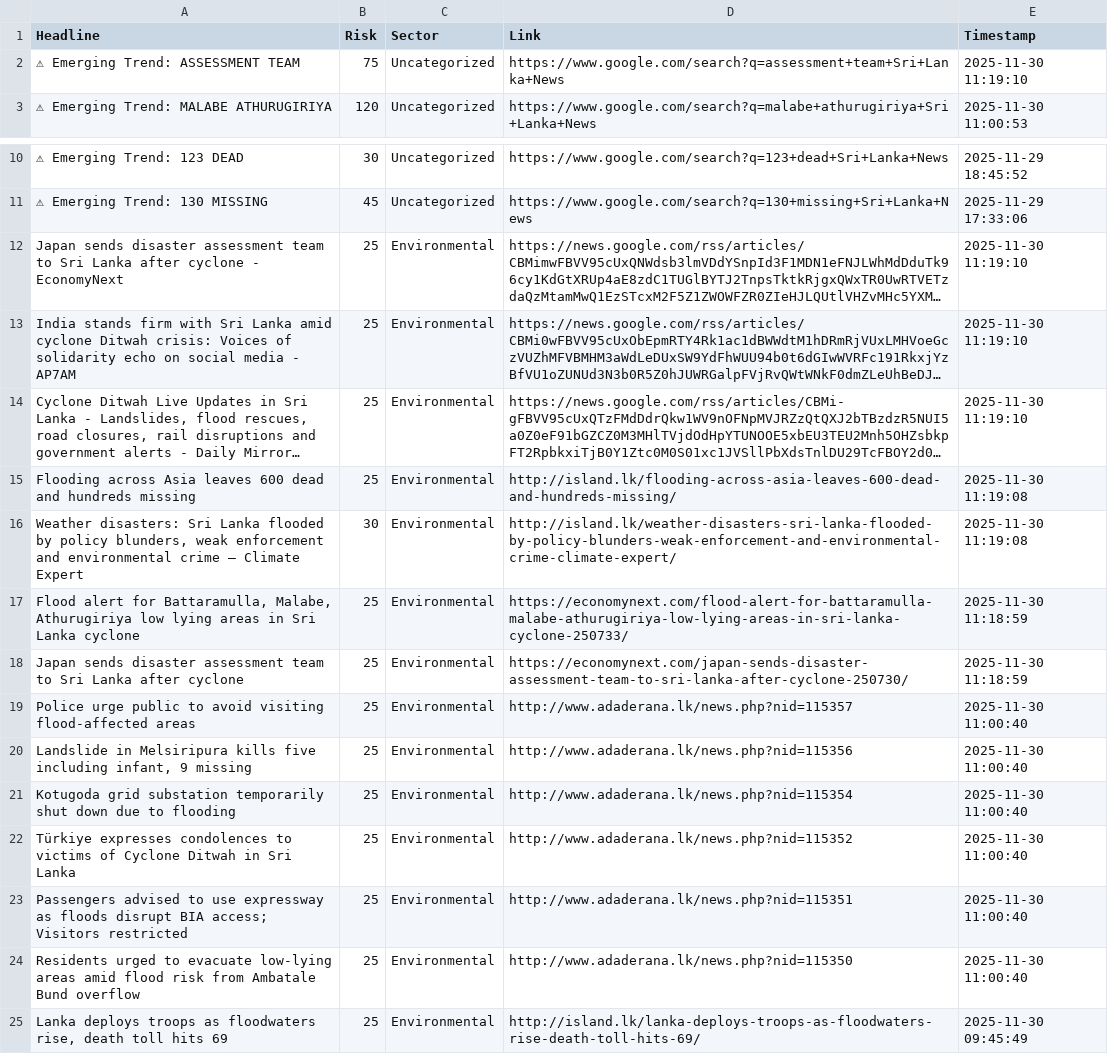
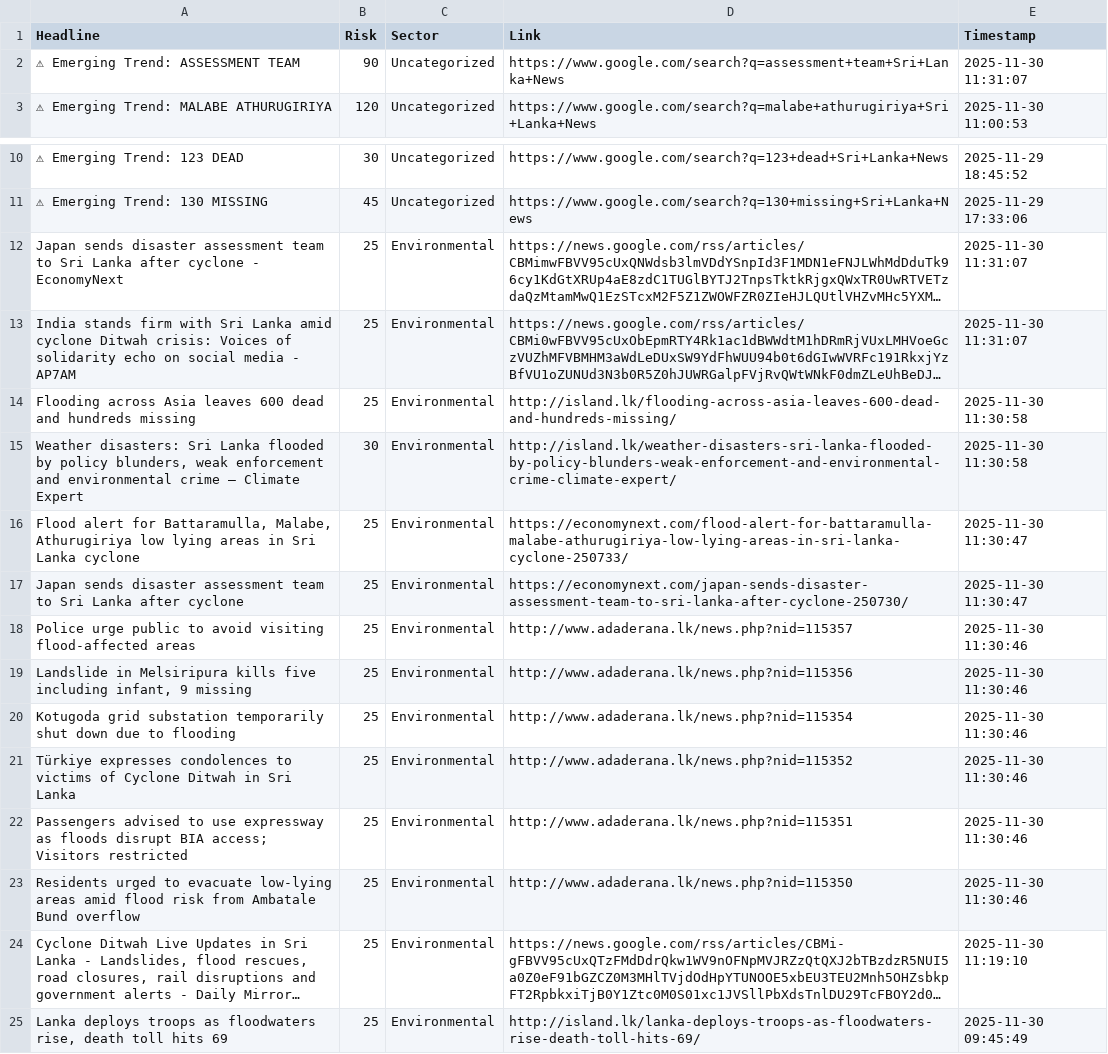
Before and after one commit to usmaanimran/vita_lk, a CSV file: data/daily_news_scan.csv, drawn as a sheet; only a part is shown, gaps mark what is left out; long unchanged cells end in …; removed rows and columns are numbered as before the commit, all else as after; the diff names each change by its address in the sheet, - before the commit and + after, or states it on an @@ line.

```diff
--- a/data/daily_news_scan.csv
+++ b/data/daily_news_scan.csv
-B2 (Risk): 75
+B2 (Risk): 90
-E2 (Timestamp): 2025-11-30 11:19:10
+E2 (Timestamp): 2025-11-30 11:31:07
-E12:E13 (Timestamp): 2025-11-30 11:19:10
+E12:E13 (Timestamp): 2025-11-30 11:31:07
+row 14: Flooding across Asia leaves 600 dead and hundreds missing | 25 | Environmental | http://island.lk/flooding-across-asia-leaves-600-dead-and-hundreds-missing/ | 2025-11-30 11:30:58
+row 15: Weather disasters: Sri Lanka flooded by policy blunders, weak enforcement and environmental crime – Climate Expert | 30 | Environmental | http://island.lk/weather-disasters-sri-lanka-flooded-by-policy-blunders-weak-enforcement-and-environmental-crime-climate-expert/ | 2025-11-30 11:30:58
+row 16: Flood alert for Battaramulla, Malabe, Athurugiriya low lying areas in Sri Lanka cyclone | 25 | Environmental | https://economynext.com/flood-alert-for-battaramulla-malabe-athurugiriya-low-lying-areas-in-sri-lanka-cyclone-250733/ | 2025-11-30 11:30:47
+row 17: Japan sends disaster assessment team to Sri Lanka after cyclone | 25 | Environmental | https://economynext.com/japan-sends-disaster-assessment-team-to-sri-lanka-after-cyclone-250730/ | 2025-11-30 11:30:47
+row 18: Police urge public to avoid visiting flood-affected areas | 25 | Environmental | http://www.adaderana.lk/news.php?nid=115357 | 2025-11-30 11:30:46
+row 19: Landslide in Melsiripura kills five including infant, 9 missing | 25 | Environmental | http://www.adaderana.lk/news.php?nid=115356 | 2025-11-30 11:30:46
+row 20: Kotugoda grid substation temporarily shut down due to flooding | 25 | Environmental | http://www.adaderana.lk/news.php?nid=115354 | 2025-11-30 11:30:46
+row 21: Türkiye expresses condolences to victims of Cyclone Ditwah in Sri Lanka | 25 | Environmental | http://www.adaderana.lk/news.php?nid=115352 | 2025-11-30 11:30:46
+row 22: Passengers advised to use expressway as floods disrupt BIA access; Visitors restricted | 25 | Environmental | http://www.adaderana.lk/news.php?nid=115351 | 2025-11-30 11:30:46
+row 23: Residents urged to evacuate low-lying areas amid flood risk from Ambatale Bund overflow | 25 | Environmental | http://www.adaderana.lk/news.php?nid=115350 | 2025-11-30 11:30:46
-row 15: Flooding across Asia leaves 600 dead and hundreds missing | 25 | Environmental | http://island.lk/flooding-across-asia-leaves-600-dead-and-hundreds-missing/ | 2025-11-30 11:19:08
-row 16: Weather disasters: Sri Lanka flooded by policy blunders, weak enforcement and environmental crime – Climate Expert | 30 | Environmental | http://island.lk/weather-disasters-sri-lanka-flooded-by-policy-blunders-weak-enforcement-and-environmental-crime-climate-expert/ | 2025-11-30 11:19:08
-row 17: Flood alert for Battaramulla, Malabe, Athurugiriya low lying areas in Sri Lanka cyclone | 25 | Environmental | https://economynext.com/flood-alert-for-battaramulla-malabe-athurugiriya-low-lying-areas-in-sri-lanka-cyclone-250733/ | 2025-11-30 11:18:59
-row 18: Japan sends disaster assessment team to Sri Lanka after cyclone | 25 | Environmental | https://economynext.com/japan-sends-disaster-assessment-team-to-sri-lanka-after-cyclone-250730/ | 2025-11-30 11:18:59
-row 19: Police urge public to avoid visiting flood-affected areas | 25 | Environmental | http://www.adaderana.lk/news.php?nid=115357 | 2025-11-30 11:00:40
-row 20: Landslide in Melsiripura kills five including infant, 9 missing | 25 | Environmental | http://www.adaderana.lk/news.php?nid=115356 | 2025-11-30 11:00:40
-row 21: Kotugoda grid substation temporarily shut down due to flooding | 25 | Environmental | http://www.adaderana.lk/news.php?nid=115354 | 2025-11-30 11:00:40
-row 22: Türkiye expresses condolences to victims of Cyclone Ditwah in Sri Lanka | 25 | Environmental | http://www.adaderana.lk/news.php?nid=115352 | 2025-11-30 11:00:40
-row 23: Passengers advised to use expressway as floods disrupt BIA access; Visitors restricted | 25 | Environmental | http://www.adaderana.lk/news.php?nid=115351 | 2025-11-30 11:00:40
-row 24: Residents urged to evacuate low-lying areas amid flood risk from Ambatale Bund overflow | 25 | Environmental | http://www.adaderana.lk/news.php?nid=115350 | 2025-11-30 11:00:40
```
Also changed, not shown: data/risk_history.csv.
